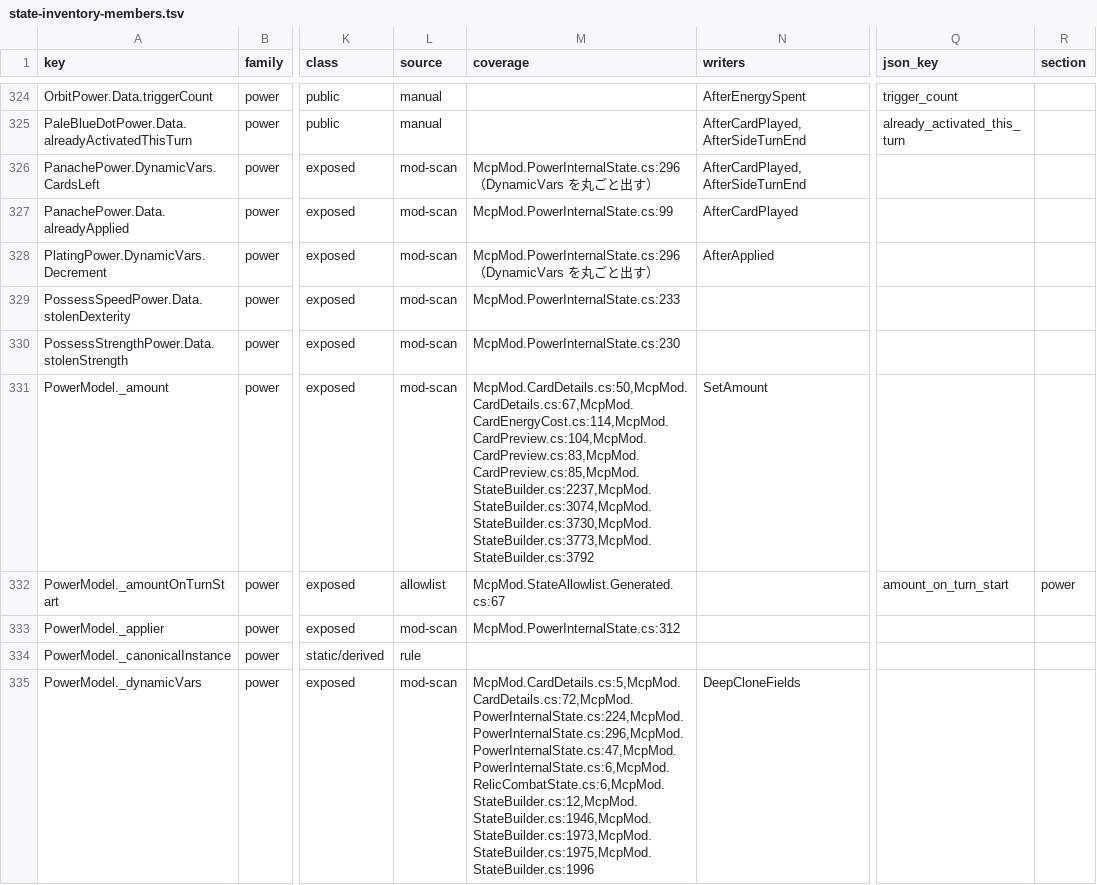
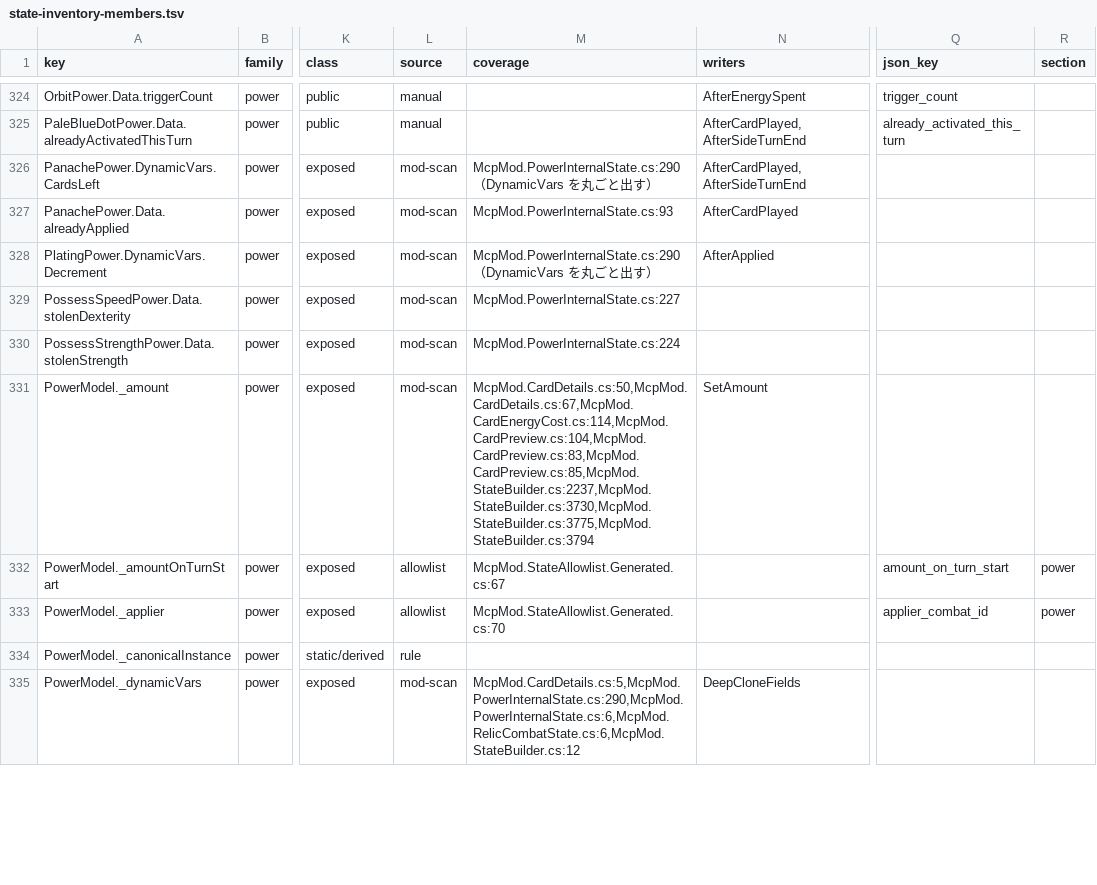
Before and after one commit to cat12079801/STS2MCP, a TSV file: docs/state-inventory-members.tsv, drawn as a sheet; only a part is shown, gaps mark what is left out; the diff covers the shown part only; the diff names each change by its address in the sheet, - before the commit and + after, or states it on an @@ line.

```diff
--- a/docs/state-inventory-members.tsv
+++ b/docs/state-inventory-members.tsv
-M326 (coverage): McpMod.PowerInternalState.cs:296（DynamicVars…
+M326 (coverage): McpMod.PowerInternalState.cs:290（DynamicVars…
-M327 (coverage): McpMod.PowerInternalState.cs:99
+M327 (coverage): McpMod.PowerInternalState.cs:93
-M328 (coverage): McpMod.PowerInternalState.cs:296（DynamicVars…
+M328 (coverage): McpMod.PowerInternalState.cs:290（DynamicVars…
-M329 (coverage): McpMod.PowerInternalState.cs:233
+M329 (coverage): McpMod.PowerInternalState.cs:227
-M330 (coverage): McpMod.PowerInternalState.cs:230
+M330 (coverage): McpMod.PowerInternalState.cs:224
-M331 (coverage): McpMod.CardDetails.cs:50,McpMod.CardDetails.cs:67,McpMod.CardEnergyCost.cs:114,McpMod.CardPreview.cs:104,McpMod.CardPreview.cs:83,McpMod.CardPreview.cs:85,McpMod.StateBuilder.cs:2237,McpMod.StateBuilder.cs:3074,McpMod.StateBuilder.cs:3730,McpMod.StateBuilder.cs:3773,McpMod.StateBuilder.cs:3792
+M331 (coverage): McpMod.CardDetails.cs:50,McpMod.CardDetails.cs:67,McpMod.CardEnergyCost.cs:114,McpMod.CardPreview.cs:104,McpMod.CardPreview.cs:83,McpMod.CardPreview.cs:85,McpMod.StateBuilder.cs:2237,McpMod.StateBuilder.cs:3730,McpMod.StateBuilder.cs:3775,McpMod.StateBuilder.cs:3794
-L333 (source): mod-scan
+L333 (source): allowlist
-M333 (coverage): McpMod.PowerInternalState.cs:312
+M333 (coverage): McpMod.StateAllowlist.Generated.cs:70
-Q333 (json_key): (empty)
+Q333 (json_key): applier_combat_id
-R333 (section): (empty)
+R333 (section): power
-M335 (coverage): McpMod.CardDetails.cs:5,McpMod.CardDetails.cs:72,McpMod.PowerInternalState.cs:224,McpMod.PowerInternalState.cs:296,McpMod.PowerInternalState.cs:47,McpMod.PowerInternalState.cs:6,McpMod.RelicCombatState.cs:6,McpMod.StateBuilder.cs:12,McpMod.StateBuilder.cs:1946,McpMod.StateBuilder.cs:1973,McpMod.StateBuilder.cs:1975,McpMod.StateBuilder.cs:1996
+M335 (coverage): McpMod.CardDetails.cs:5,McpMod.PowerInternalState.cs:290,McpMod.PowerInternalState.cs:6,McpMod.RelicCombatState.cs:6,McpMod.StateBuilder.cs:12
```
Also changed, not shown: 88 edited cells elsewhere in this file, 23 other files.
